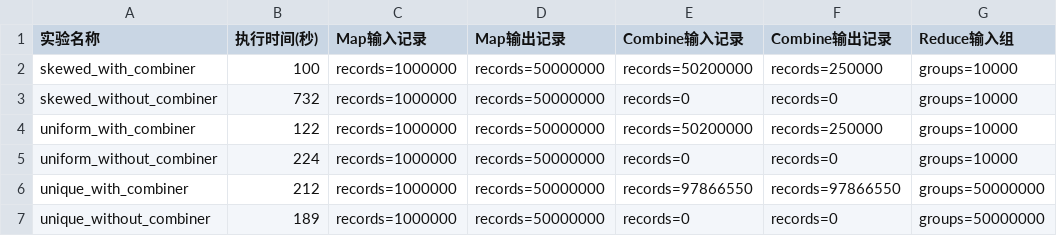
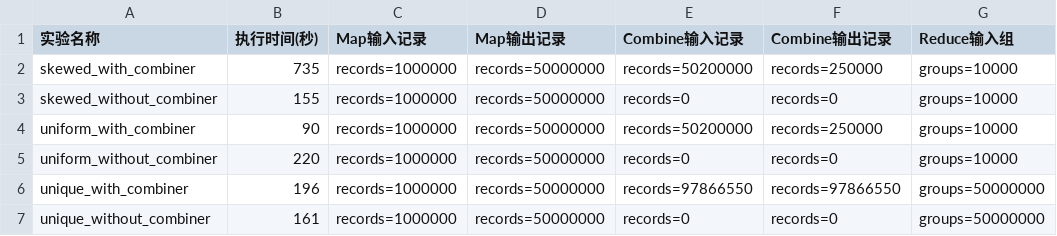
Before and after one commit to Minjie2003/mapreduce-combiner-analysis, a CSV file: code/results/performance_metrics.csv, drawn as a sheet; only a part is shown; the diff names each change by its address in the sheet, - before the commit and + after, or states it on an @@ line.

```diff
--- a/code/results/performance_metrics.csv
+++ b/code/results/performance_metrics.csv
-B2 (执行时间(秒)): 100
+B2 (执行时间(秒)): 735
-B3 (执行时间(秒)): 732
+B3 (执行时间(秒)): 155
-B4 (执行时间(秒)): 122
+B4 (执行时间(秒)): 90
-B5 (执行时间(秒)): 224
+B5 (执行时间(秒)): 220
-B6 (执行时间(秒)): 212
+B6 (执行时间(秒)): 196
-B7 (执行时间(秒)): 189
+B7 (执行时间(秒)): 161
```
Also changed, not shown: 10 other files.
